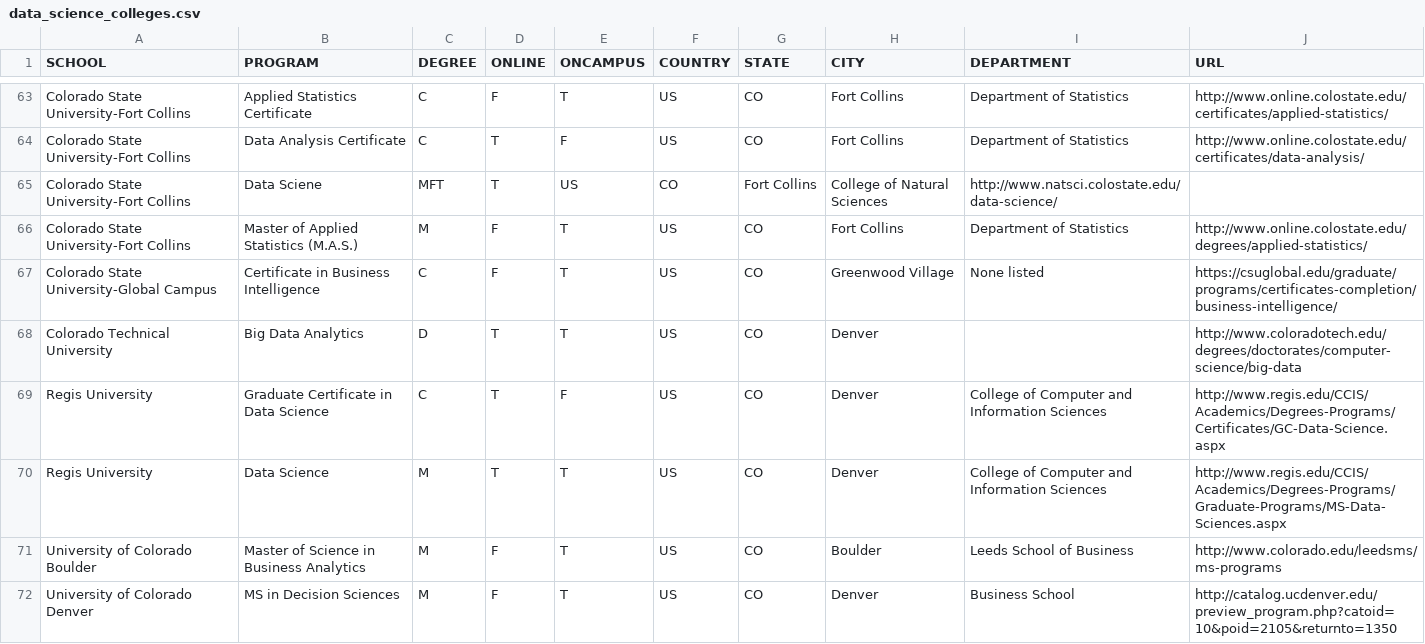
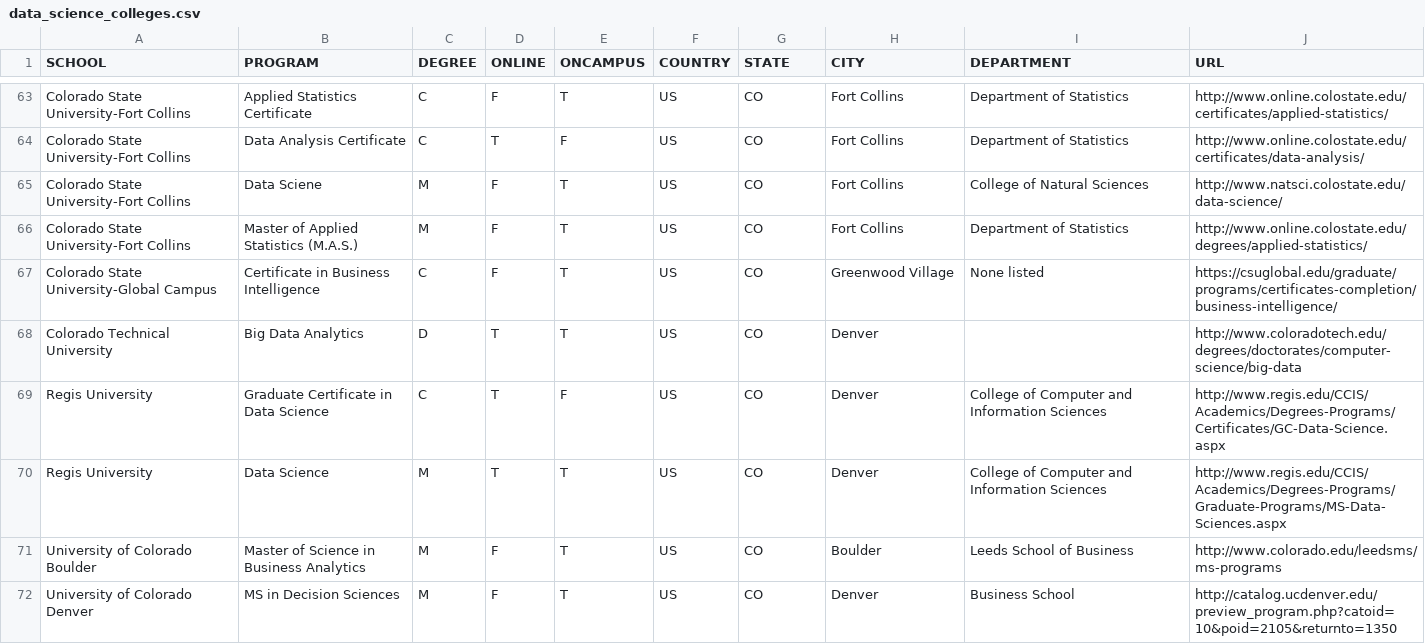
Before and after one commit to ryanswanstrom/awesome-datascience-colleges, a CSV file: data_science_colleges.csv, drawn as a sheet; only a part is shown, gaps mark what is left out; removed rows and columns are numbered as before the commit, all else as after; the diff names each change by its address in the sheet, - before the commit and + after, or states it on an @@ line.

Commit message:
update csu

```diff
--- a/data_science_colleges.csv
+++ b/data_science_colleges.csv
-row 65: Colorado State University-Fort Collins | Data Sciene | MFT | T | US | CO | Fort Collins | College of Natural Sciences | http://www.natsci.colostate.edu/data-science/
+row 65: Colorado State University-Fort Collins | Data Sciene | M | F | T | US | CO | Fort Collins | College of Natural Sciences | http://www.natsci.colostate.edu/data-science/
```
